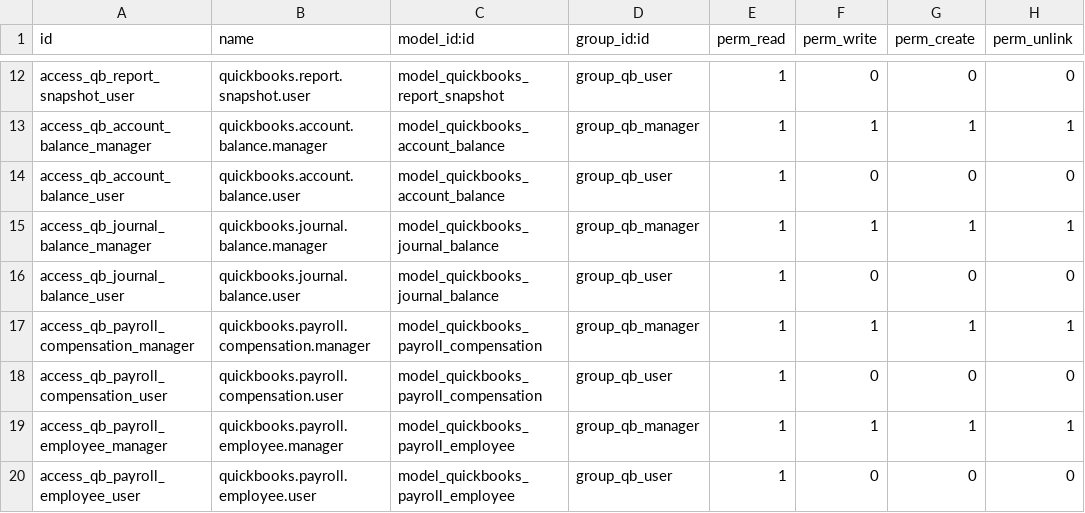
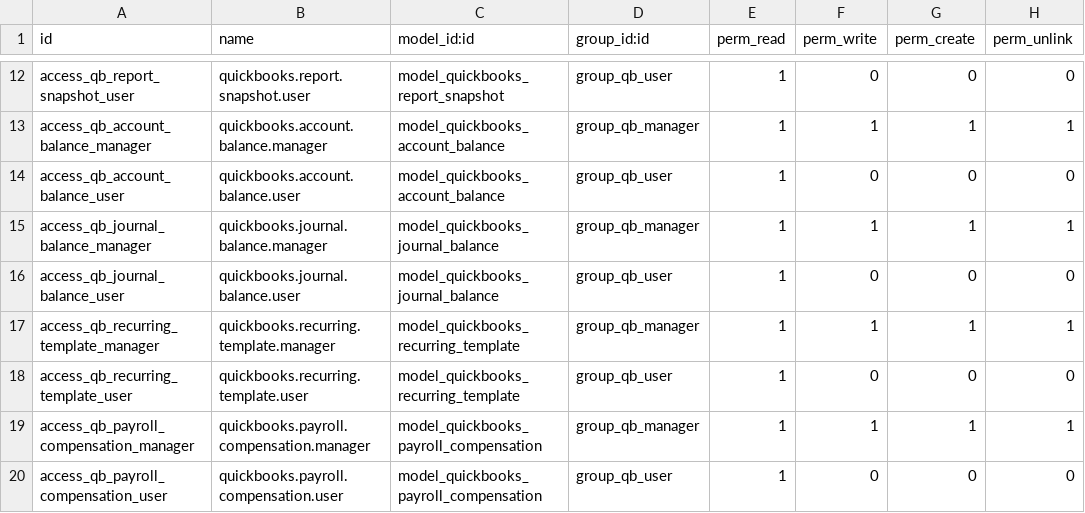
Before and after one commit to AvalonEnterpriseTechnologies/quickbooks, a CSV file: quickbooks_api_connector/security/ir.model.access.csv, drawn as a sheet; only a part is shown, gaps mark what is left out; the shorter side is filled out with more unchanged rows; the diff names each change by its address in the sheet, - before the commit and + after, or states it on an @@ line.

```diff
--- a/quickbooks_api_connector/security/ir.model.access.csv
+++ b/quickbooks_api_connector/security/ir.model.access.csv
+row 17: access_qb_recurring_template_manager | quickbooks.recurring.template.manager | model_quickbooks_recurring_template | group_qb_manager | 1 | 1 | 1 | 1
+row 18: access_qb_recurring_template_user | quickbooks.recurring.template.user | model_quickbooks_recurring_template | group_qb_user | 1 | 0 | 0 | 0
```
Also changed, not shown: 14 other files.
